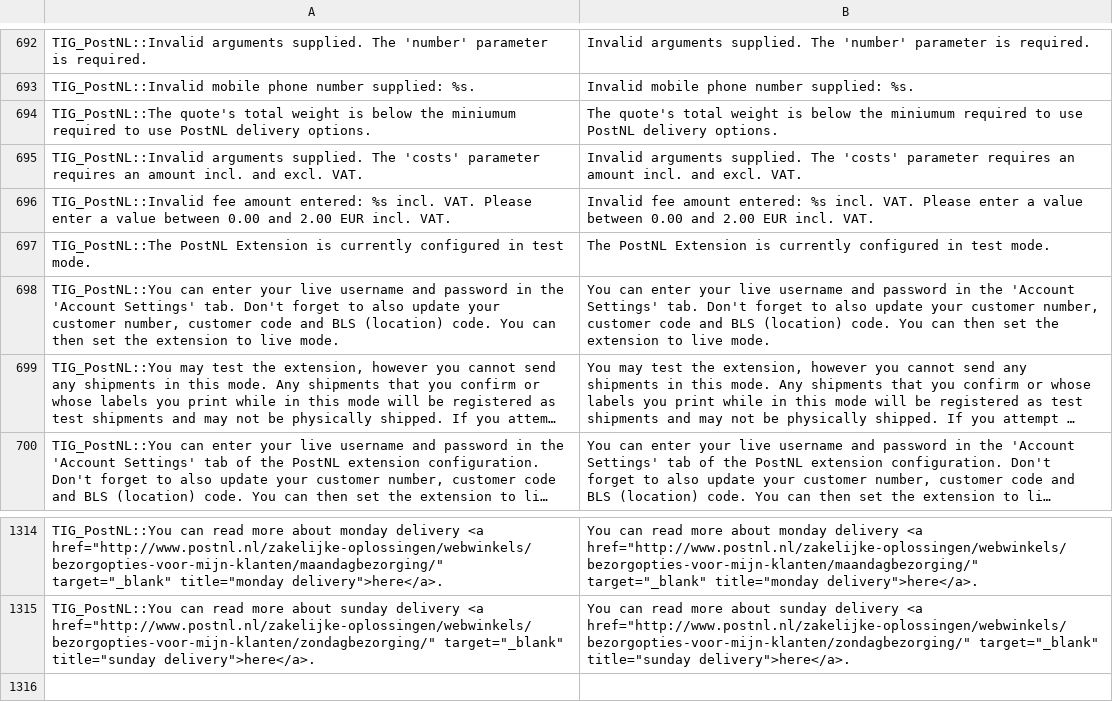
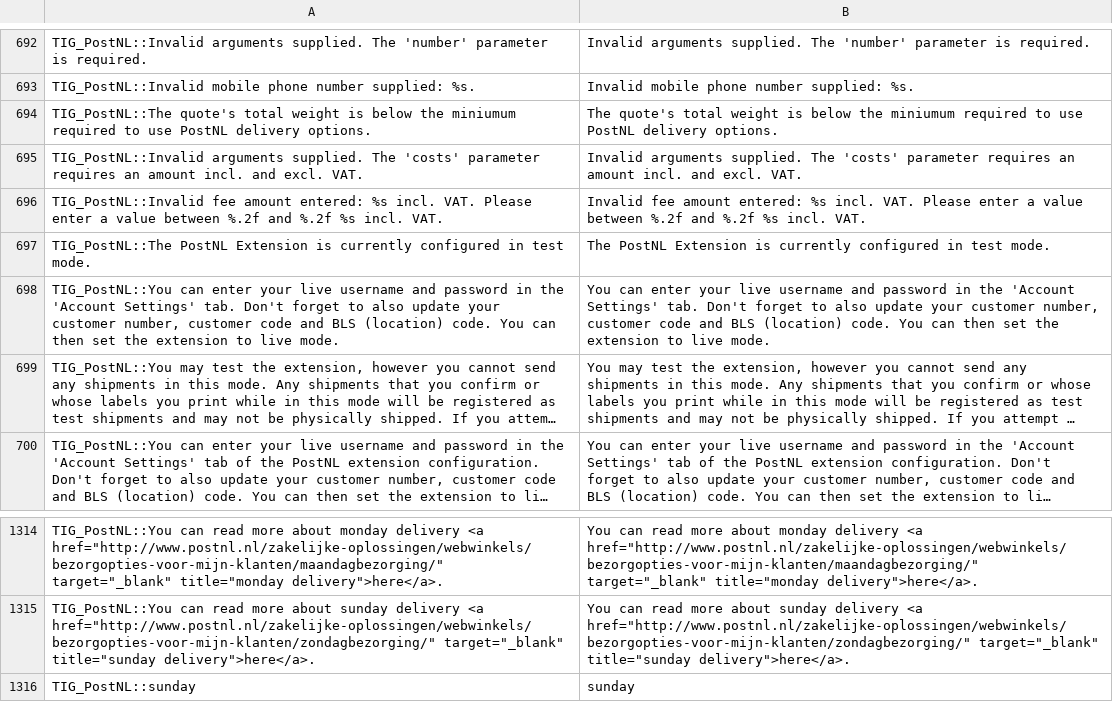
Before and after one commit to postnl/postnl-magento1-End-of-life, a CSV file: app/locale/en_US/TIG_PostNL.csv, drawn as a sheet; only a part is shown, gaps mark what is left out; long unchanged cells end in …; the diff names each change by its address in the sheet, - before the commit and + after, or states it on an @@ line.

```diff
--- a/app/locale/en_US/TIG_PostNL.csv
+++ b/app/locale/en_US/TIG_PostNL.csv
-A696: …value between 0.00 and 2.00 EUR incl. VAT.
+A696: …value between %.2f and %.2f %s incl. VAT.
-B696: …value between 0.00 and 2.00 EUR incl. VAT.
+B696: …value between %.2f and %.2f %s incl. VAT.
+row 1316: TIG_PostNL::sunday | sunday
```
Also changed, not shown: app/locale/nl_NL/TIG_PostNL.csv, 2 other files.
